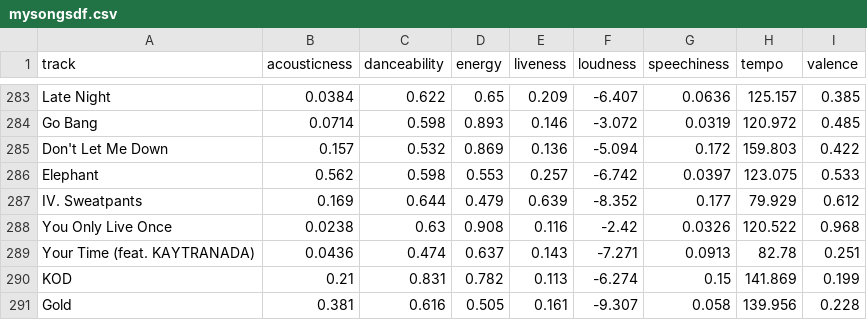
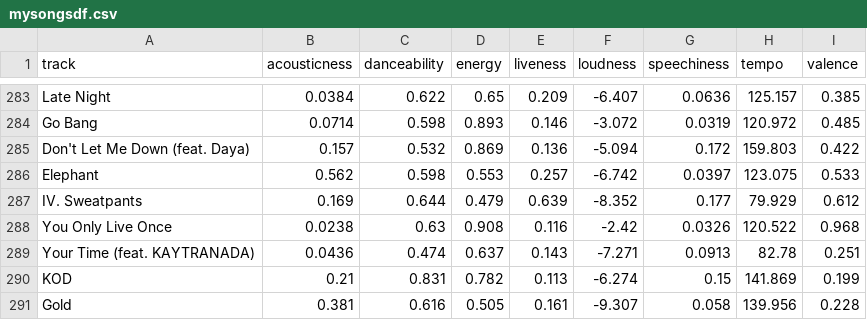
Before and after one commit to ilindgren/Spotify-Music-Data-Analyses, a CSV file: mysongsdf.csv, drawn as a sheet; only a part is shown, gaps mark what is left out; the diff covers the shown part only.

```diff
--- a/mysongsdf.csv
+++ b/mysongsdf.csv
@@ -284,3 +284,3 @@ Late Night,0.0384,0.622,0.65,0.209,-6.407,0.0636,125.157,0.385
 Go Bang,0.0714,0.598,0.893,0.146,-3.072,0.0319,120.972,0.485
-Don't Let Me Down,0.157,0.532,0.869,0.136,-5.094,0.172,159.803,0.422
+Don't Let Me Down (feat. Daya),0.157,0.532,0.869,0.136,-5.094,0.172,159.803,0.422
 Elephant,0.562,0.598,0.553,0.257,-6.742,0.0397,123.075,0.533
```
Also changed, not shown: 10 edited cells elsewhere in this file, bestofdecade_df.csv, izzy2018_df.csv, 7 other files.
